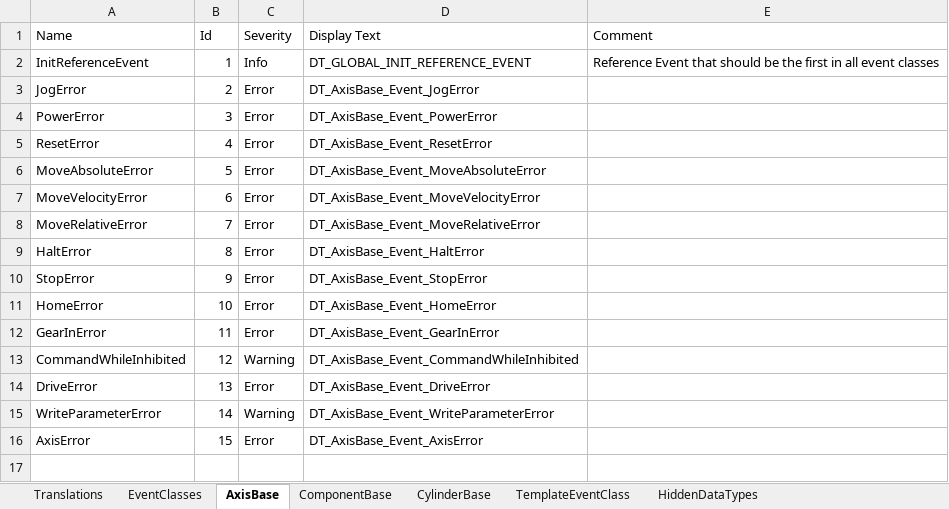
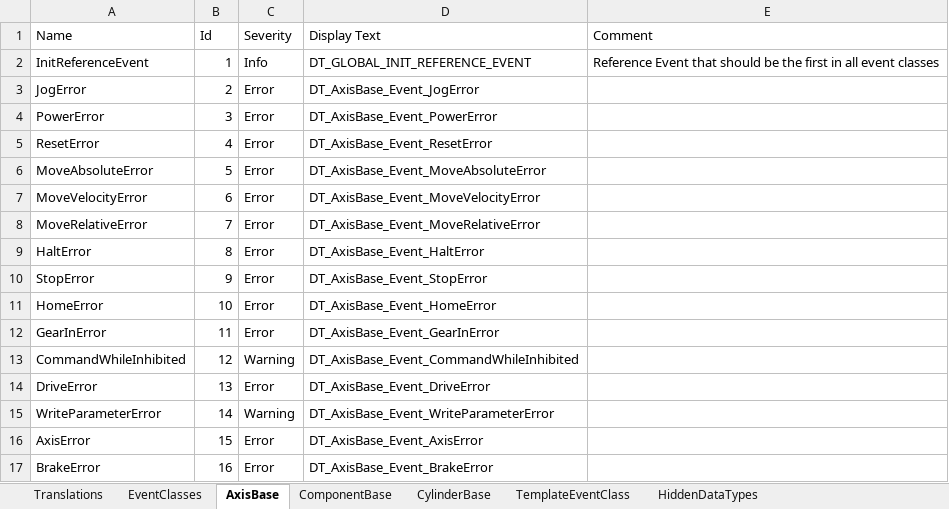
Before and after one commit to sagatowski/PML_Base_PLC, an Excel workbook: PML_Base_PLC_Project/PLC_PML/Base/02_Components/99_EventDefinitions/BasicComponents_AlarmDefinitions.xlsx, sheet AxisBase, drawn as a sheet; values as stored, in another font and other column widths than the file's, no borders; conditional formats and table styles not drawn; the diff names each change by its address in the sheet, - before the commit and + after, or states it on an @@ line.

```diff
--- a/PML_Base_PLC_Project/PLC_PML/Base/02_Components/99_EventDefinitions/BasicComponents_AlarmDefinitions.xlsx (sheet AxisBase)
+++ b/PML_Base_PLC_Project/PLC_PML/Base/02_Components/99_EventDefinitions/BasicComponents_AlarmDefinitions.xlsx (sheet AxisBase)
+row 17: BrakeError | 16 | Error | DT_AxisBase_Event_BrakeError
```
Also changed, not shown: sheet ComponentBase, sheet Translations, sheet HiddenDataTypes, sheet CylinderBase, sheet EventClasses, 4 other files.
